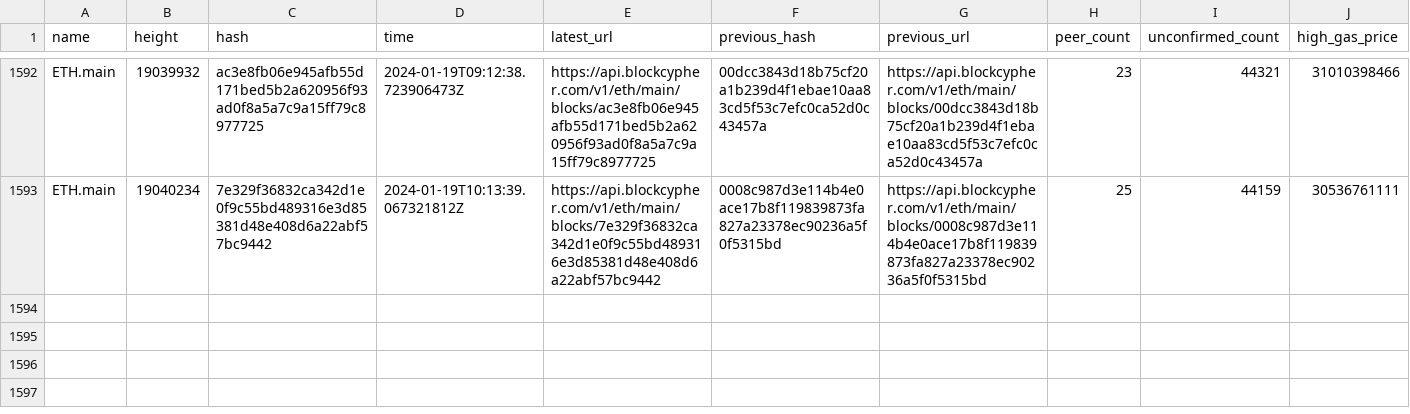
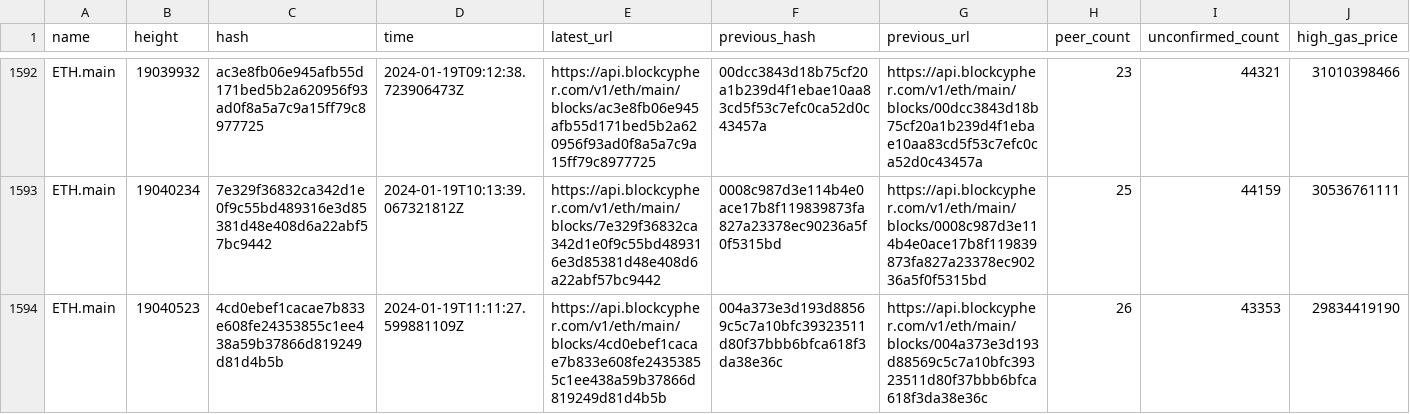
Before and after one commit to aphd/ether-focus, a CSV file: server/csv/main.eth.csv, drawn as a sheet; only a part is shown, gaps mark what is left out; rows hold the shown columns only; the diff names each change by its address in the sheet, - before the commit and + after, or states it on an @@ line.

```diff
--- a/server/csv/main.eth.csv
+++ b/server/csv/main.eth.csv
+row 1594: ETH.main | 19040523 | 4cd0ebef1cacae7b833e608fe24353855c1ee438a59b37866d819249d81d4b5b | 2024-01-19T11:11:27.599881109Z | https://api.blockcypher.com/v1/eth/main/blocks/4cd0ebef1cacae7b833e608fe24353855c1ee438a59b37866d819249d81d4b5b | 004a373e3d193d88569c5c7a10bfc39323511d80f37bbb6bfca618f3da38e36c | https://api.blockcypher.com/v1/eth/main/blocks/004a373e3d193d88569c5c7a10bfc39323511d80f37bbb6bfca618f3da38e36c | 26 | 43353 | 29834419190
```
